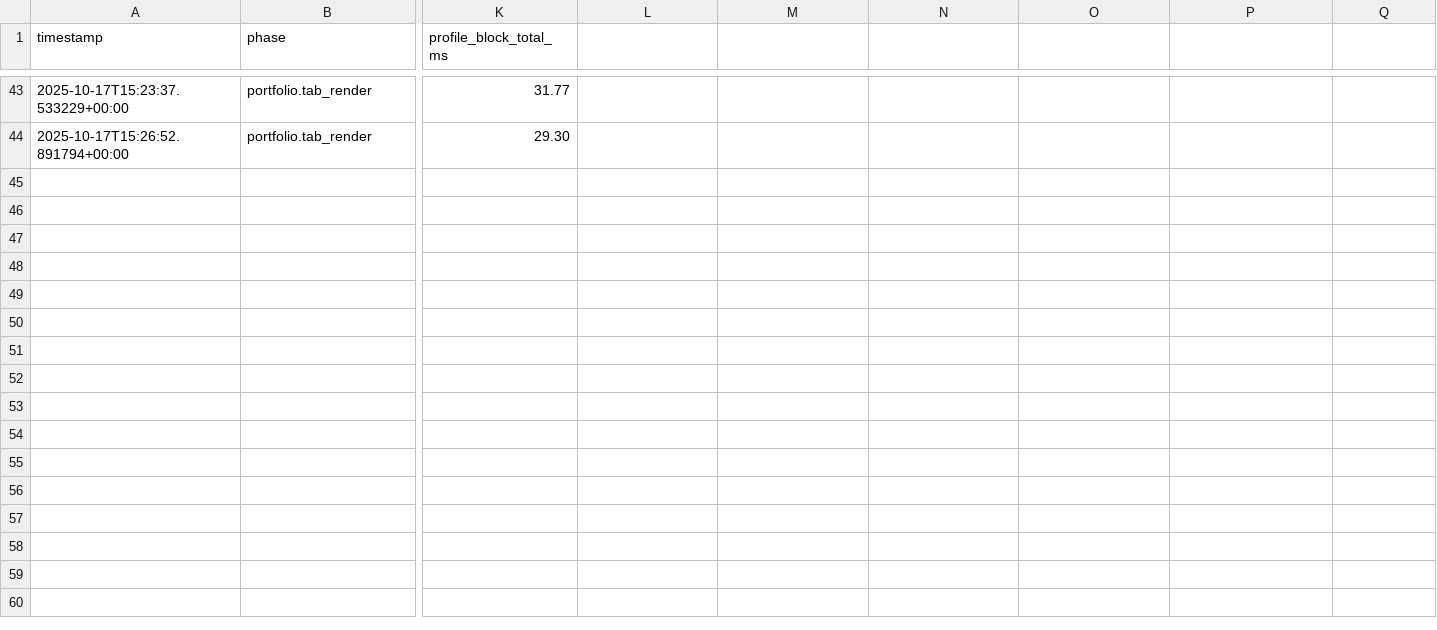
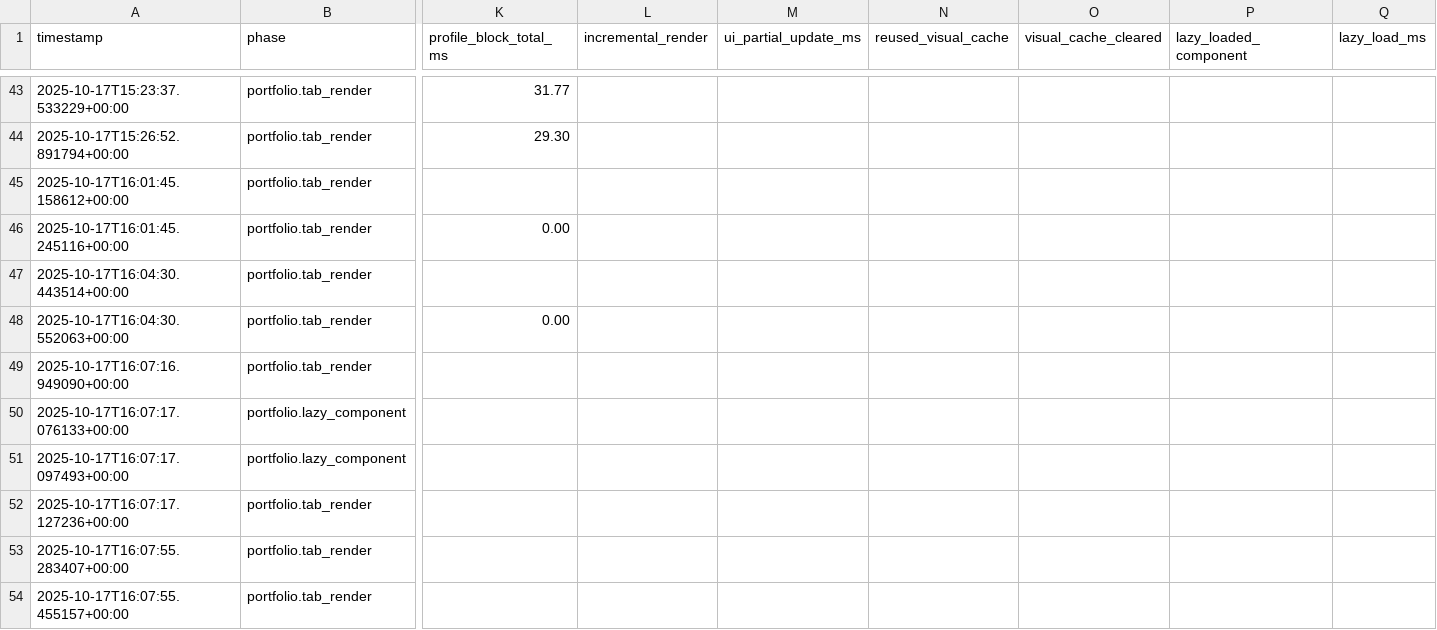
Before and after one commit to Nicokac/Portafolio-IOL, a CSV file: performance_metrics_14.csv, drawn as a sheet; only a part is shown, gaps mark what is left out; rows hold the shown columns only; the diff names each change by its address in the sheet, - before the commit and + after, or states it on an @@ line.

```diff
--- a/performance_metrics_14.csv
+++ b/performance_metrics_14.csv
-L1: (empty)
+L1: incremental_render
-M1: (empty)
+M1: ui_partial_update_ms
-N1: (empty)
+N1: reused_visual_cache
-O1: (empty)
+O1: visual_cache_cleared
-P1: (empty)
+P1: lazy_loaded_component
-Q1: (empty)
+Q1: lazy_load_ms
+row 45: 2025-10-17T16:01:45.158612+00:00 | portfolio.tab_render
+row 46: 2025-10-17T16:01:45.245116+00:00 | portfolio.tab_render | 0.00
+row 47: 2025-10-17T16:04:30.443514+00:00 | portfolio.tab_render
+row 48: 2025-10-17T16:04:30.552063+00:00 | portfolio.tab_render | 0.00
+row 49: 2025-10-17T16:07:16.949090+00:00 | portfolio.tab_render
+row 50: 2025-10-17T16:07:17.076133+00:00 | portfolio.lazy_component
+row 51: 2025-10-17T16:07:17.097493+00:00 | portfolio.lazy_component
+row 52: 2025-10-17T16:07:17.127236+00:00 | portfolio.tab_render
+row 53: 2025-10-17T16:07:55.283407+00:00 | portfolio.tab_render
+row 54: 2025-10-17T16:07:55.455157+00:00 | portfolio.tab_render
```
Also changed, not shown: performance_metrics_15.csv, 10 other files.
